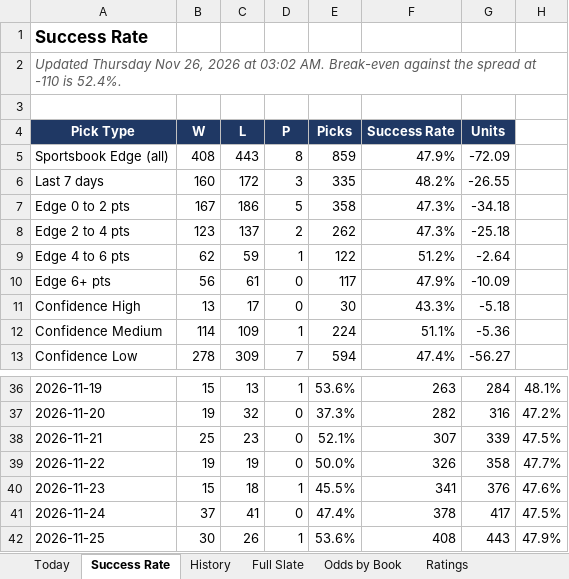
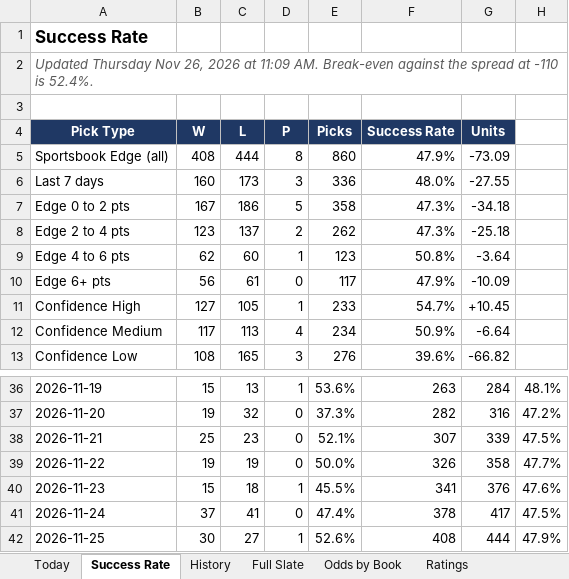
Before and after one commit to coltenmorris/ncaam-model, an Excel workbook: docs/NCAAM_Dashboard.xlsx, sheet Success Rate, drawn as a sheet; only a part is shown, gaps mark what is left out; values as stored, in another font and other column widths than the file's, no borders; charts and pictures not drawn; the diff covers the shown part only; the diff names each change by its address in the sheet, - before the commit and + after, or states it on an @@ line.

```diff
--- a/docs/NCAAM_Dashboard.xlsx (sheet Success Rate)
+++ b/docs/NCAAM_Dashboard.xlsx (sheet Success Rate)
-A2 (Pick Type): …2026 at 03:02 AM. Break-even…
+A2 (Pick Type): …2026 at 11:09 AM. Break-even…
-C5 (L): 443
+C5 (L): 444
-E5 (Picks): 859
+E5 (Picks): 860
-G5 (Units): -72.09
+G5 (Units): -73.09
-C6 (L): 172
+C6 (L): 173
-E6 (Picks): 335
+E6 (Picks): 336
-F6 (Success Rate): 48.2%
+F6 (Success Rate): 48.0%
-G6 (Units): -26.55
+G6 (Units): -27.55
-C9 (L): 59
+C9 (L): 60
-E9 (Picks): 122
+E9 (Picks): 123
-F9 (Success Rate): 51.2%
+F9 (Success Rate): 50.8%
-G9 (Units): -2.64
+G9 (Units): -3.64
-B11 (W): 13
+B11 (W): 127
-C11 (L): 17
+C11 (L): 105
-D11 (P): 0
+D11 (P): 1
-E11 (Picks): 30
+E11 (Picks): 233
-F11 (Success Rate): 43.3%
+F11 (Success Rate): 54.7%
-G11 (Units): -5.18
+G11 (Units): +10.45
-B12 (W): 114
+B12 (W): 117
-C12 (L): 109
+C12 (L): 113
-D12 (P): 1
+D12 (P): 4
-E12 (Picks): 224
+E12 (Picks): 234
-F12 (Success Rate): 51.1%
+F12 (Success Rate): 50.9%
-G12 (Units): -5.36
+G12 (Units): -6.64
-B13 (W): 278
+B13 (W): 108
-C13 (L): 309
+C13 (L): 165
-D13 (P): 7
+D13 (P): 3
-E13 (Picks): 594
+E13 (Picks): 276
-F13 (Success Rate): 47.4%
+F13 (Success Rate): 39.6%
-G13 (Units): -56.27
+G13 (Units): -66.82
-C42 (L): 26
+C42 (L): 27
-E42 (Picks): 53.6%
+E42 (Picks): 52.6%
-G42 (Units): 443
+G42 (Units): 444
```
Also changed, not shown: 16 edited cells elsewhere in this sheet, sheet Ratings, sheet Full Slate, sheet History, sheet Odds by Book, sheet Today, sheet Run Log, 1 more sheet, 9 other files.
